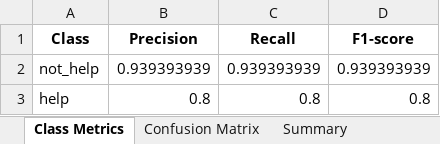
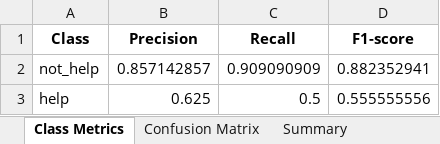
Before and after one commit to Lionheart999/gestures_project, an Excel workbook: performance_evaluation.xlsx, sheet Class Metrics, drawn as a sheet; values as stored, in another font and other column widths than the file's, no borders; the diff names each change by its address in the sheet, - before the commit and + after, or states it on an @@ line.

Commit message:
File names for MacOS, F1, accuracy, precision and recall scores and changed readme.md file

```diff
--- a/performance_evaluation.xlsx (sheet Class Metrics)
+++ b/performance_evaluation.xlsx (sheet Class Metrics)
-B2 (Precision): 0.939393939
+B2 (Precision): 0.857142857
-C2 (Recall): 0.939393939
+C2 (Recall): 0.909090909
-D2 (F1-score): 0.939393939
+D2 (F1-score): 0.882352941
-B3 (Precision): 0.8
+B3 (Precision): 0.625
-C3 (Recall): 0.8
+C3 (Recall): 0.5
-D3 (F1-score): 0.8
+D3 (F1-score): 0.555555556
```
Also changed, not shown: sheet Confusion Matrix, sheet Summary, other sheet tabs, 22 other files.
